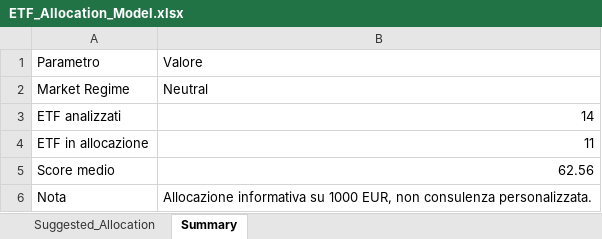
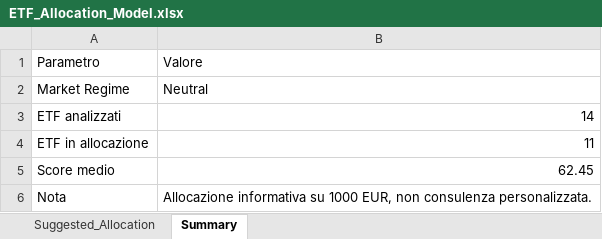
Before and after one commit to mirkomazzacuva/etf-intelligence-agent, an Excel workbook: ETF_Allocation_Model.xlsx, sheet Summary, drawn as a sheet; values as stored, in another font and other column widths than the file's, no borders; the diff names each change by its address in the sheet, - before the commit and + after, or states it on an @@ line.

```diff
--- a/ETF_Allocation_Model.xlsx (sheet Summary)
+++ b/ETF_Allocation_Model.xlsx (sheet Summary)
-B5: 62.56
+B5: 62.45
```
Also changed, not shown: sheet Suggested_Allocation, AlphaForge_Action_Plan.xlsx, AlphaForge_Insights.xlsx, 36 other files.
